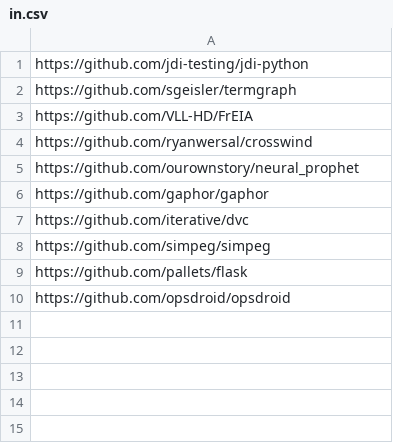
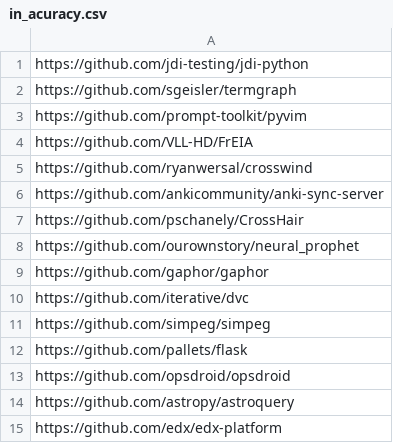
Before and after one commit to liviaab/pyfran, a CSV file: in_acuracy.csv (was in.csv), drawn as a sheet; the diff names each change by its address in the sheet, - before the commit and + after, or states it on an @@ line.

```diff
--- a/in.csv
+++ b/in_acuracy.csv
+row 3: https://github.com/prompt-toolkit/pyvim
+row 6: https://github.com/ankicommunity/anki-sync-server
+row 7: https://github.com/pschanely/CrossHair
+row 14: https://github.com/astropy/astroquery
+row 15: https://github.com/edx/edx-platform
```
Also changed, not shown: 3 other files.
